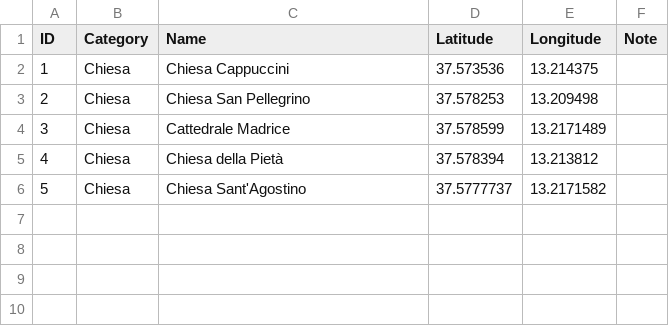
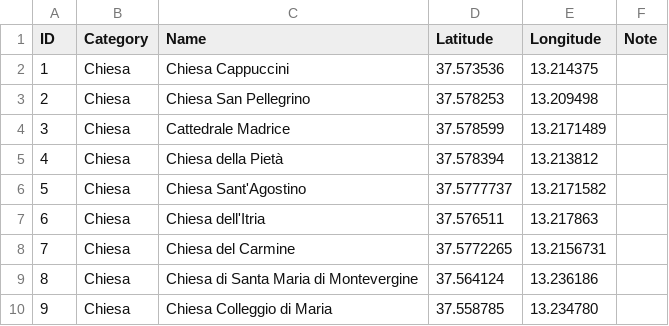
Before and after one commit to caltabellotta/PuntiDiInteresse, a CSV file: poi.csv, drawn as a sheet.

Commit message:
Update poi.csv

```diff
--- a/poi.csv
+++ b/poi.csv
@@ -6 +6,5 @@ ID,Category,Name,Latitude,Longitude,Note
 5,Chiesa,Chiesa Sant'Agostino,37.5777737, 13.2171582,
+6,Chiesa,Chiesa dell'Itria,37.576511, 13.217863,
+7,Chiesa,Chiesa del Carmine,37.5772265, 13.2156731,
+8,Chiesa,Chiesa di Santa Maria di Montevergine,37.564124, 13.236186,
+9,Chiesa,Chiesa Colleggio di Maria,37.558785, 13.234780,
```
